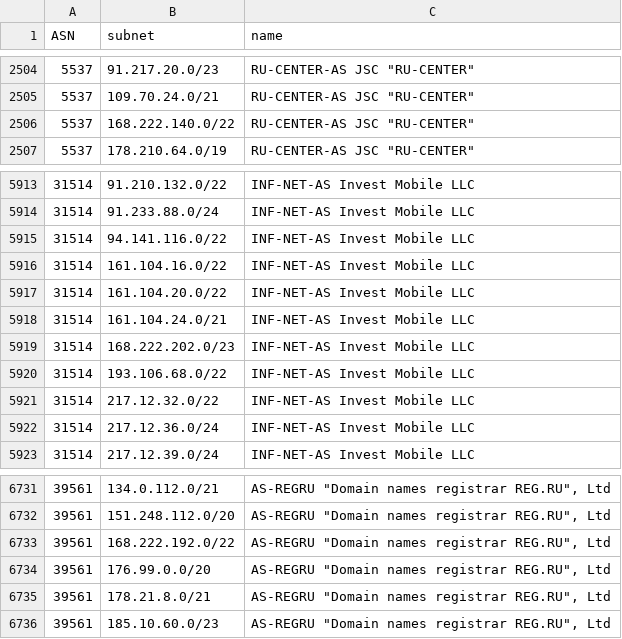
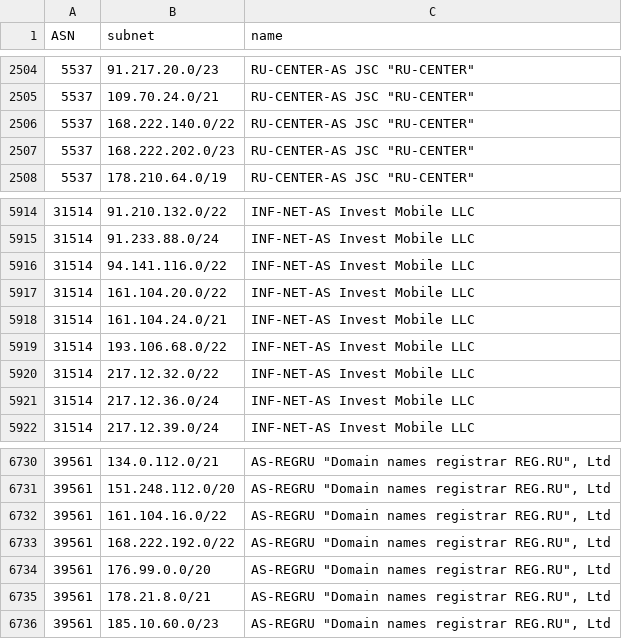
Before and after one commit to esergion/subnets-fetcher, a CSV file: countries/ru/subnets.csv, drawn as a sheet; only a part is shown, gaps mark what is left out.

```diff
--- a/countries/ru/subnets.csv
+++ b/countries/ru/subnets.csv
@@ -2506,2 +2506,3 @@ ASN,subnet,name
 5537,168.222.140.0/22,"RU-CENTER-AS JSC ""RU-CENTER"""
+5537,168.222.202.0/23,"RU-CENTER-AS JSC ""RU-CENTER"""
 5537,178.210.64.0/19,"RU-CENTER-AS JSC ""RU-CENTER"""
@@ -5915,6 +5916,4 @@ ASN,subnet,name
 31514,94.141.116.0/22,INF-NET-AS Invest Mobile LLC
-31514,161.104.16.0/22,INF-NET-AS Invest Mobile LLC
 31514,161.104.20.0/22,INF-NET-AS Invest Mobile LLC
 31514,161.104.24.0/21,INF-NET-AS Invest Mobile LLC
-31514,168.222.202.0/23,INF-NET-AS Invest Mobile LLC
 31514,193.106.68.0/22,INF-NET-AS Invest Mobile LLC
@@ -6732,2 +6731,3 @@ ASN,subnet,name
 39561,151.248.112.0/20,"AS-REGRU ""Domain names registrar REG.RU"", Ltd"
+39561,161.104.16.0/22,"AS-REGRU ""Domain names registrar REG.RU"", Ltd"
 39561,168.222.192.0/22,"AS-REGRU ""Domain names registrar REG.RU"", Ltd"
```
